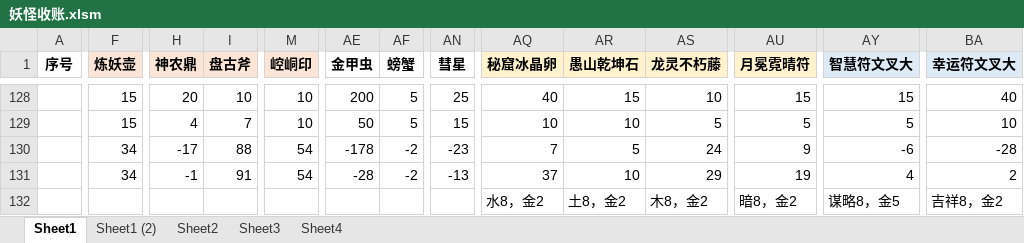
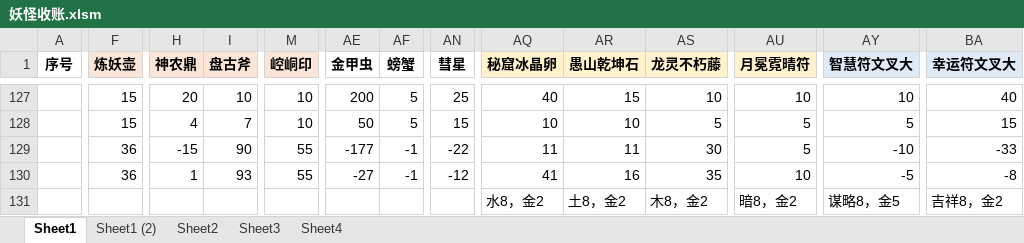
Before and after one commit to yue412/MonsterBook, an Excel workbook: bin/妖怪收账.xlsm, sheet Sheet1, drawn as a sheet; only a part is shown, gaps mark what is left out; values as stored, in another font and other column widths than the file's, no borders; charts and pictures and conditional formats not drawn; addresses are those after the commit; the diff covers the shown part only; the diff names each change by its address in the sheet, - before the commit and + after, or states it on an @@ line.

```diff
--- a/bin/妖怪收账.xlsm (sheet Sheet1)
+++ b/bin/妖怪收账.xlsm (sheet Sheet1)
-AU127 (月冕霓晴符): 15
+AU127 (月冕霓晴符): 10
-AY127 (智慧符文叉大): 15
+AY127 (智慧符文叉大): 10
-BA128 (幸运符文叉大): 10
+BA128 (幸运符文叉大): 15
-F129:F130 (炼妖壶): 34
+F129:F130 (炼妖壶): 36
-H129 (神农鼎): -17
+H129 (神农鼎): -15
-I129 (盘古斧): 88
+I129 (盘古斧): 90
-M129:M130 (崆峒印): 54
+M129:M130 (崆峒印): 55
-AE129 (金甲虫): -178
+AE129 (金甲虫): -177
-AF129:AF130 (螃蟹): -2
+AF129:AF130 (螃蟹): -1
-AN129 (彗星): -23
+AN129 (彗星): -22
-AQ129 (秘窟冰晶卵): 7
+AQ129 (秘窟冰晶卵): 11
-AR129 (愚山乾坤石): 5
+AR129 (愚山乾坤石): 11
-AS129 (龙灵不朽藤): 24
+AS129 (龙灵不朽藤): 30
-AU129 (月冕霓晴符): 9
+AU129 (月冕霓晴符): 5
-AY129 (智慧符文叉大): -6
+AY129 (智慧符文叉大): -10
-BA129 (幸运符文叉大): -28
+BA129 (幸运符文叉大): -33
-H130 (神农鼎): -1
+H130 (神农鼎): 1
-I130 (盘古斧): 91
+I130 (盘古斧): 93
-AE130 (金甲虫): -28
+AE130 (金甲虫): -27
-AN130 (彗星): -13
+AN130 (彗星): -12
-AQ130 (秘窟冰晶卵): 37
+AQ130 (秘窟冰晶卵): 41
-AR130 (愚山乾坤石): 10
+AR130 (愚山乾坤石): 16
-AS130 (龙灵不朽藤): 29
+AS130 (龙灵不朽藤): 35
-AU130 (月冕霓晴符): 19
+AU130 (月冕霓晴符): 10
-AY130 (智慧符文叉大): 4
+AY130 (智慧符文叉大): -5
-BA130 (幸运符文叉大): 2
+BA130 (幸运符文叉大): -8
```
Also changed, not shown: 5 added rows, 6 removed rows and 100 edited cells elsewhere in this sheet, formulas that keep their value, hidden cells, charts or pictures, 1 other file.
